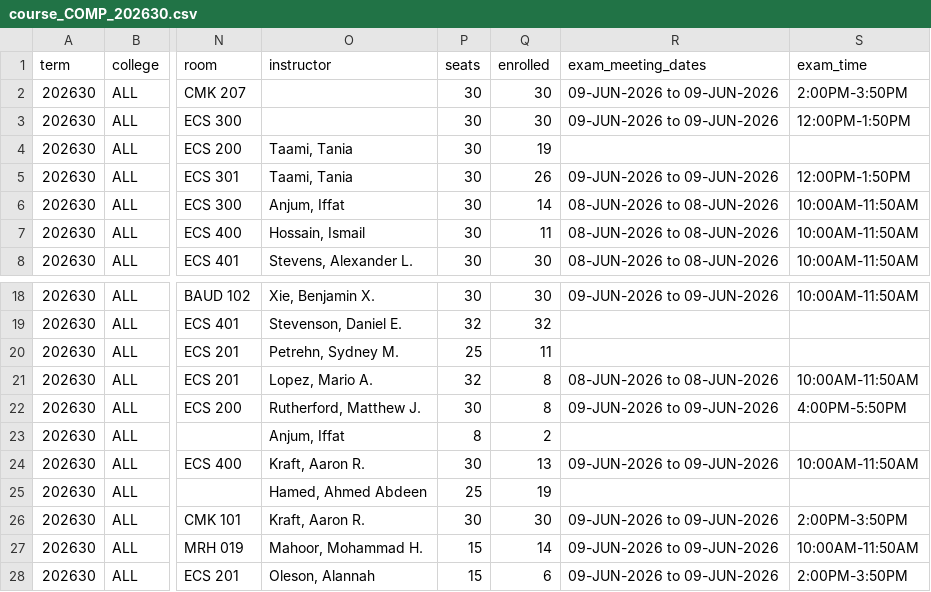
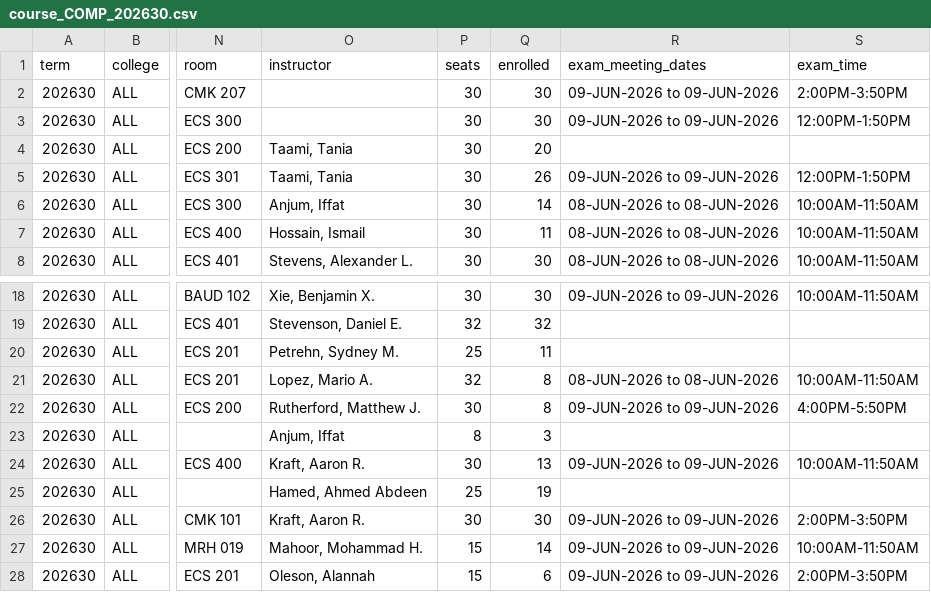
Before and after one commit to alexanderlewisstevens/course_data, a CSV file: data/course_COMP_202630.csv, drawn as a sheet; only a part is shown, gaps mark what is left out; the diff names each change by its address in the sheet, - before the commit and + after, or states it on an @@ line.

```diff
--- a/data/course_COMP_202630.csv
+++ b/data/course_COMP_202630.csv
-Q4 (enrolled): 19
+Q4 (enrolled): 20
-Q23 (enrolled): 2
+Q23 (enrolled): 3
```
Also changed, not shown: data/course_COMP_202610.csv, 7 other files.
